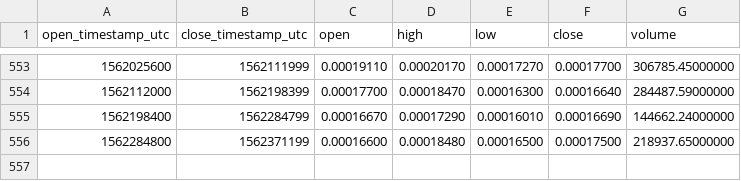
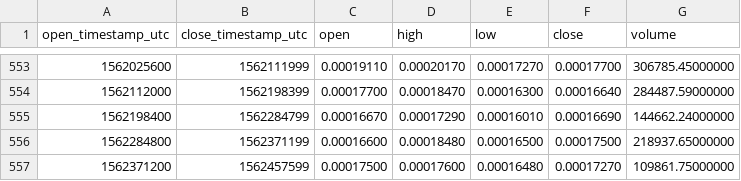
Before and after one commit to cryptobigbro/binance-LUNBTC, a CSV file: binance-LUNBTC-1d.csv, drawn as a sheet; only a part is shown, gaps mark what is left out; the diff names each change by its address in the sheet, - before the commit and + after, or states it on an @@ line.

Commit message:
Update OHLCV data.

```diff
--- a/binance-LUNBTC-1d.csv
+++ b/binance-LUNBTC-1d.csv
+row 557: 1562371200 | 1562457599 | 0.00017500 | 0.00017600 | 0.00016480 | 0.00017270 | 109861.75000000
```
Also changed, not shown: 1 other file.
